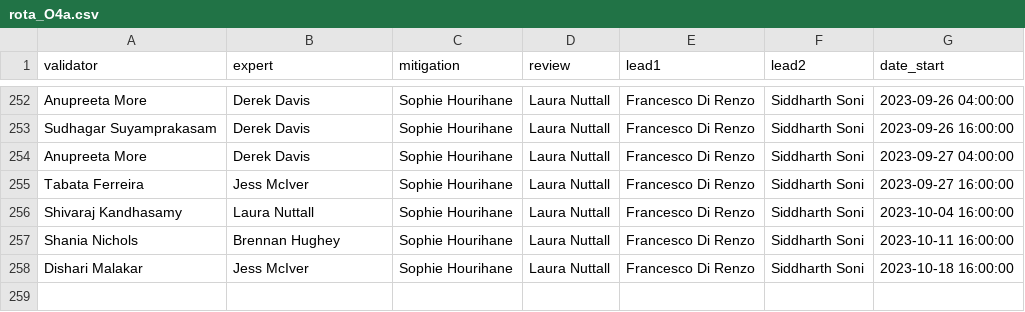
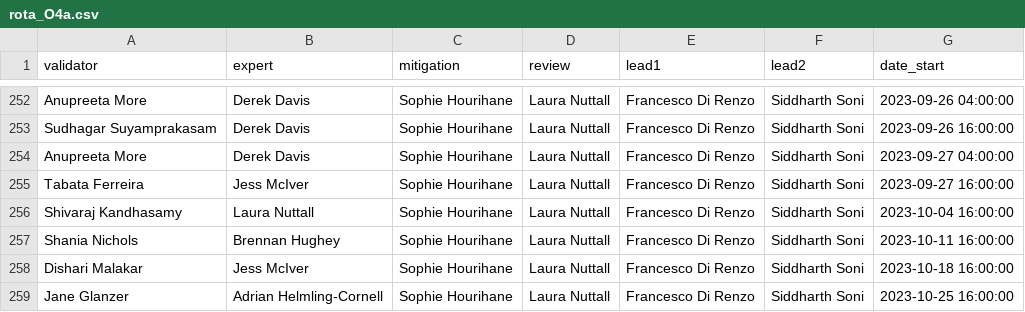
Before and after one commit to siddharth101/event_validation, a CSV file: data/rota_O4a.csv, drawn as a sheet; only a part is shown, gaps mark what is left out; the diff names each change by its address in the sheet, - before the commit and + after, or states it on an @@ line.

Commit message:
updating rota and docs

```diff
--- a/data/rota_O4a.csv
+++ b/data/rota_O4a.csv
+row 259: Jane Glanzer | Adrian Helmling-Cornell | Sophie Hourihane | Laura Nuttall | Francesco Di Renzo | Siddharth Soni | 2023-10-25 16:00:00
```
Also changed, not shown: 2 other files.
